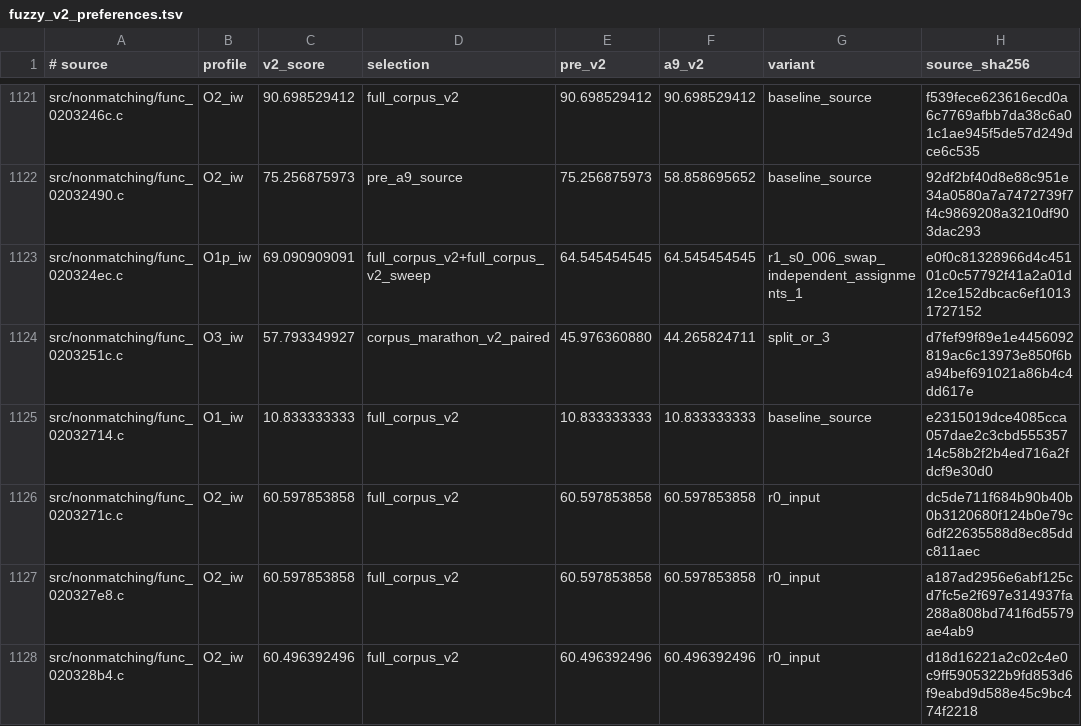
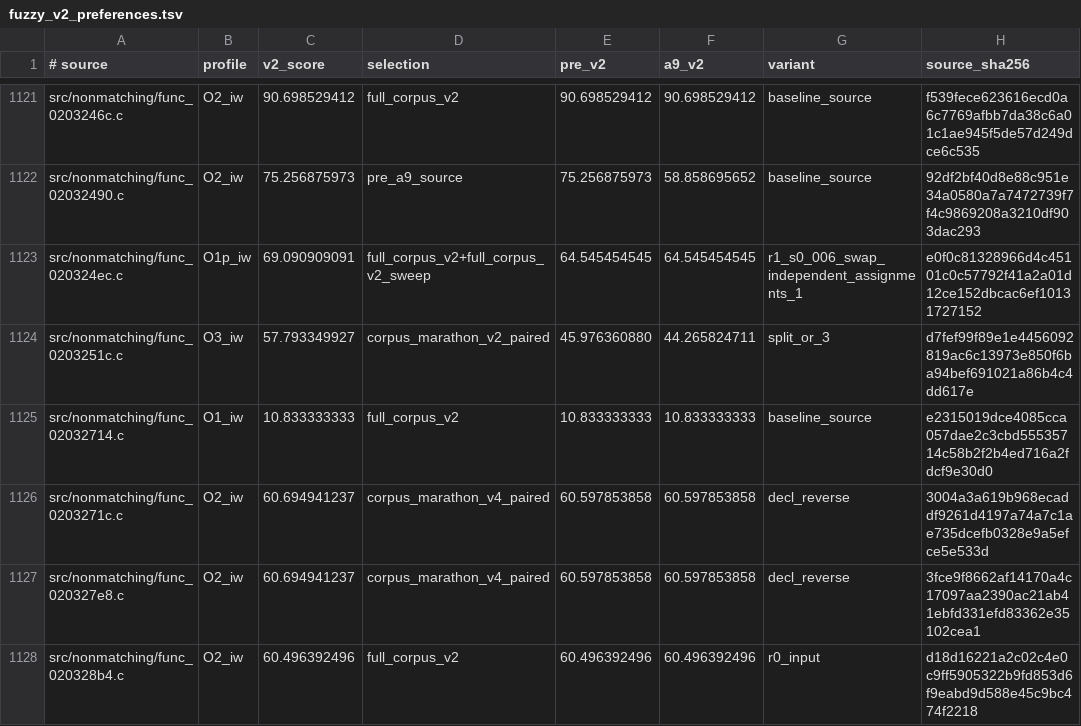
Before and after one commit to dothacktranslate/okamiden-decomp, a TSV file: config/arm9/fuzzy_v2_preferences.tsv, drawn as a sheet; only a part is shown, gaps mark what is left out; the diff covers the shown part only.

Commit message:
arm9: corpus-wide search improves 35 fuzzy and 0 exact functions

```diff
--- a/config/arm9/fuzzy_v2_preferences.tsv
+++ b/config/arm9/fuzzy_v2_preferences.tsv
@@ -1125,4 +1125,4 @@ src/nonmatching/func_0203251c.c	O3_iw	57.793349927	corpus_marathon_v2_paired	45.
 src/nonmatching/func_02032714.c	O1_iw	10.833333333	full_corpus_v2	10.833333333	10.833333333	baseline_source	e2315019dce4085cca057dae2c3cbd55535714c58b2f2b4ed716a2fdcf9e30d0
-src/nonmatching/func_0203271c.c	O2_iw	60.597853858	full_corpus_v2	60.597853858	60.597853858	r0_input	dc5de711f684b90b40b0b3120680f124b0e79c6df22635588d8ec85ddc811aec
-src/nonmatching/func_020327e8.c	O2_iw	60.597853858	full_corpus_v2	60.597853858	60.597853858	r0_input	a187ad2956e6abf125cd7fc5e2f697e314937fa288a808bd741f6d5579ae4ab9
+src/nonmatching/func_0203271c.c	O2_iw	60.694941237	corpus_marathon_v4_paired	60.597853858	60.597853858	decl_reverse	3004a3a619b968ecaddf9261d4197a74a7c1ae735dcefb0328e9a5efce5e533d
+src/nonmatching/func_020327e8.c	O2_iw	60.694941237	corpus_marathon_v4_paired	60.597853858	60.597853858	decl_reverse	3fce9f8662af14170a4c17097aa2390ac21ab41ebfd331efd83362e35102cea1
 src/nonmatching/func_020328b4.c	O2_iw	60.496392496	full_corpus_v2	60.496392496	60.496392496	r0_input	d18d16221a2c02c4e0c9ff5905322b9fd853d6f9eabd9d588e45c9bc474f2218
```
Also changed, not shown: 133 edited cells elsewhere in this file, 33 other files.
